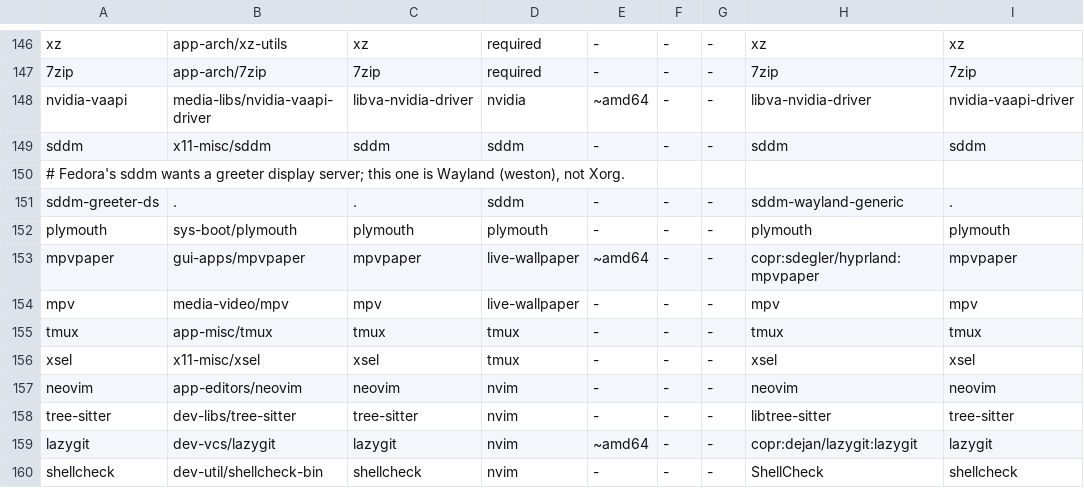
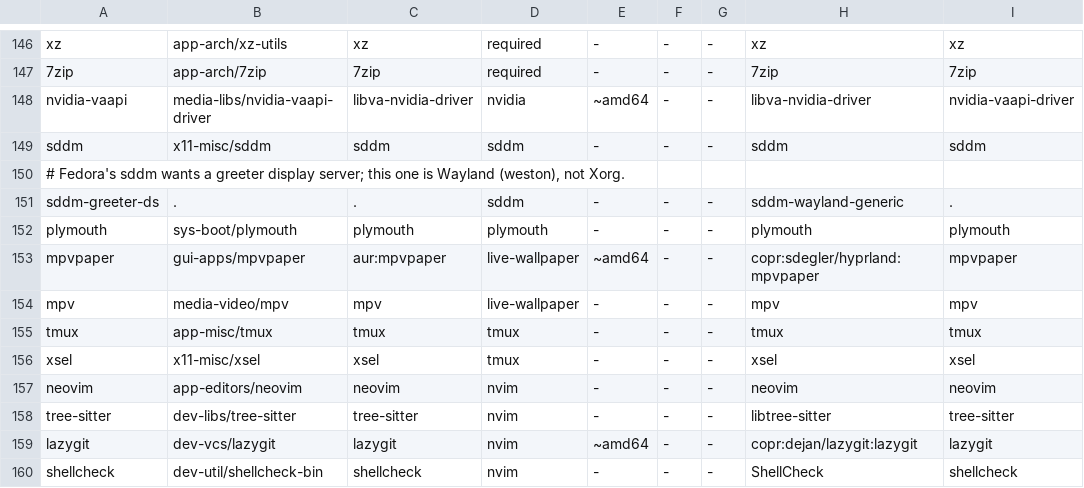
Before and after one commit to LanisOff/vitrum-shell, a TSV file: lib/packages.tsv, drawn as a sheet; only a part is shown, gaps mark what is left out.

Commit message:
hotfix: arch mpvpaper from AUR

```diff
--- a/lib/packages.tsv
+++ b/lib/packages.tsv
@@ -152,3 +152,3 @@ sddm-greeter-ds	.	.	sddm	-	-	-	sddm-wayland-generic	.
 plymouth	sys-boot/plymouth	plymouth	plymouth	-	-	-	plymouth	plymouth
-mpvpaper	gui-apps/mpvpaper	mpvpaper	live-wallpaper	~amd64	-	-	copr:sdegler/hyprland:mpvpaper	mpvpaper
+mpvpaper	gui-apps/mpvpaper	aur:mpvpaper	live-wallpaper	~amd64	-	-	copr:sdegler/hyprland:mpvpaper	mpvpaper
 mpv	media-video/mpv	mpv	live-wallpaper	-	-	-	mpv	mpv
```
